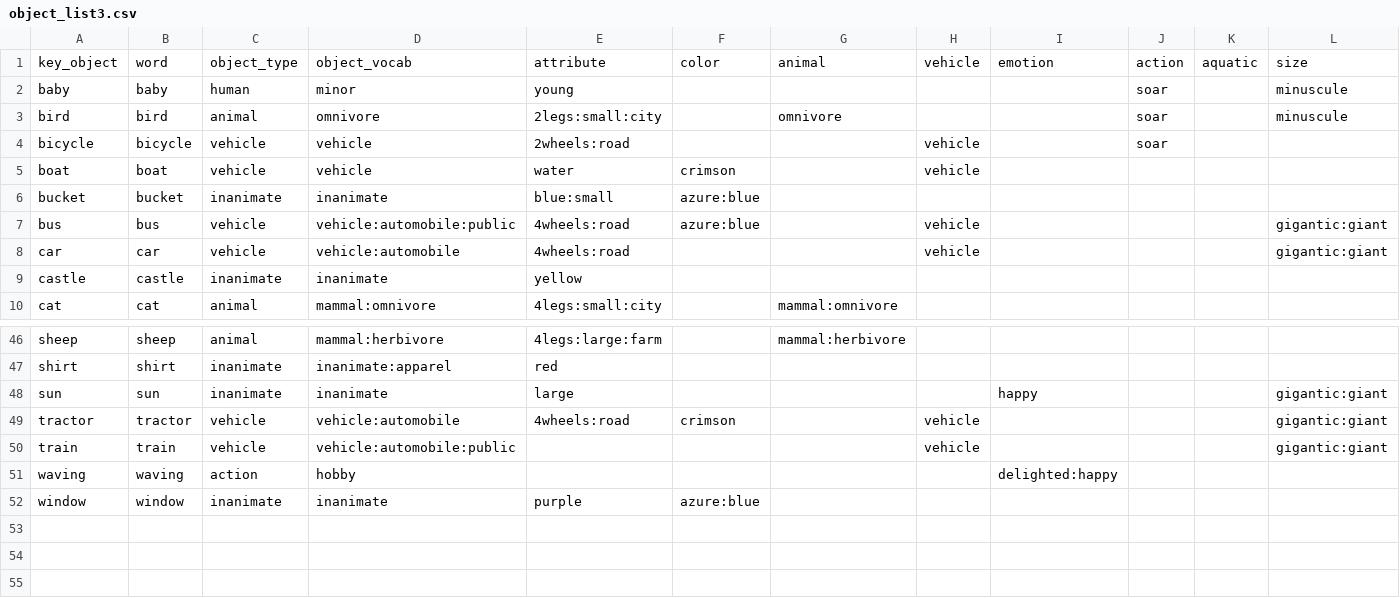
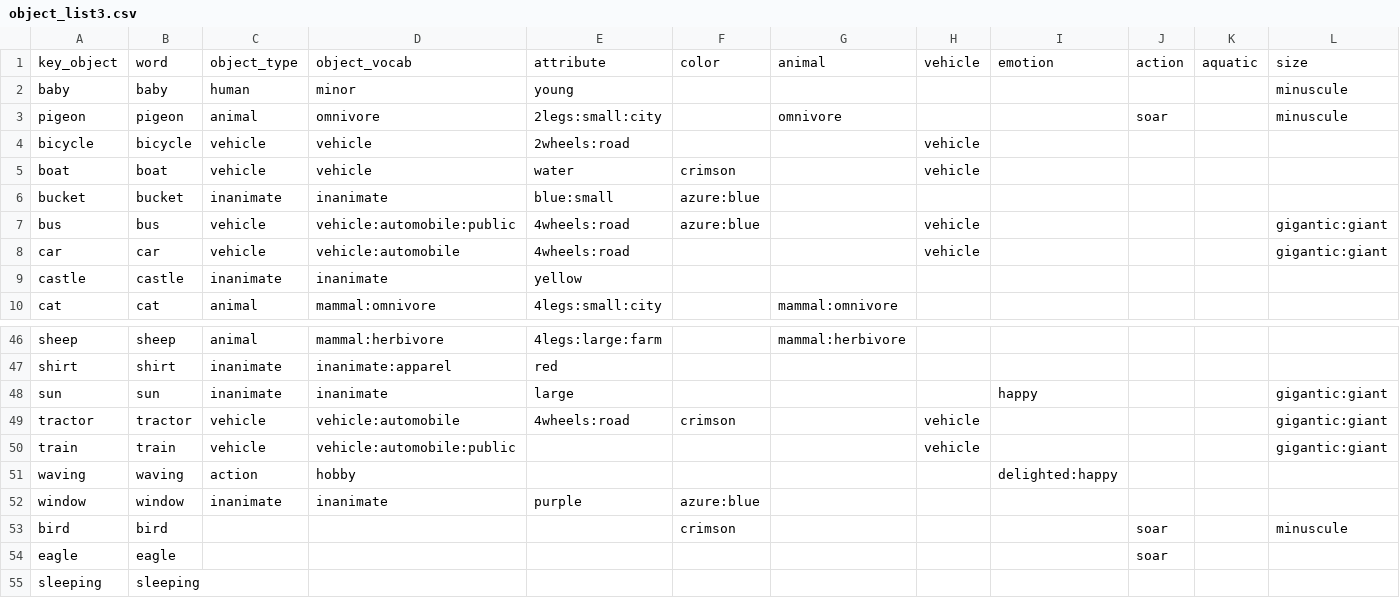
Before and after one commit to kirenguyen/unity-game-controllers, a CSV file: GameUtils/object_list3.csv, drawn as a sheet; only a part is shown, gaps mark what is left out; rows hold the shown columns only; the diff names each change by its address in the sheet, - before the commit and + after, or states it on an @@ line.

```diff
--- a/GameUtils/object_list3.csv
+++ b/GameUtils/object_list3.csv
-J2: soar
+J2: (empty)
-A3: bird
+A3: pigeon
-B3: bird
+B3: pigeon
-J4: soar
+J4: (empty)
+row 53: bird | bird |  |  |  | crimson |  |  |  | soar |  | minuscule
+row 54: eagle | eagle |  |  |  |  |  |  |  | soar
+row 55: sleeping | sleeping
```
Also changed, not shown: GameUtils/object_list_indoor.csv, GameUtils/task_list_experiment.csv, 35 other files.
